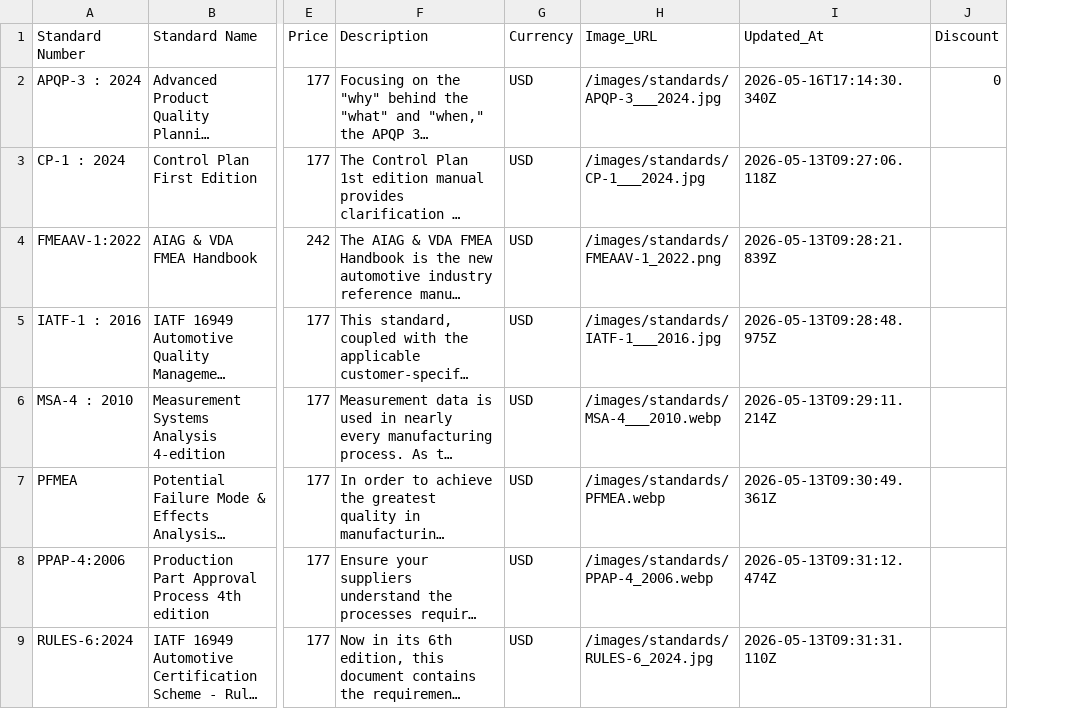
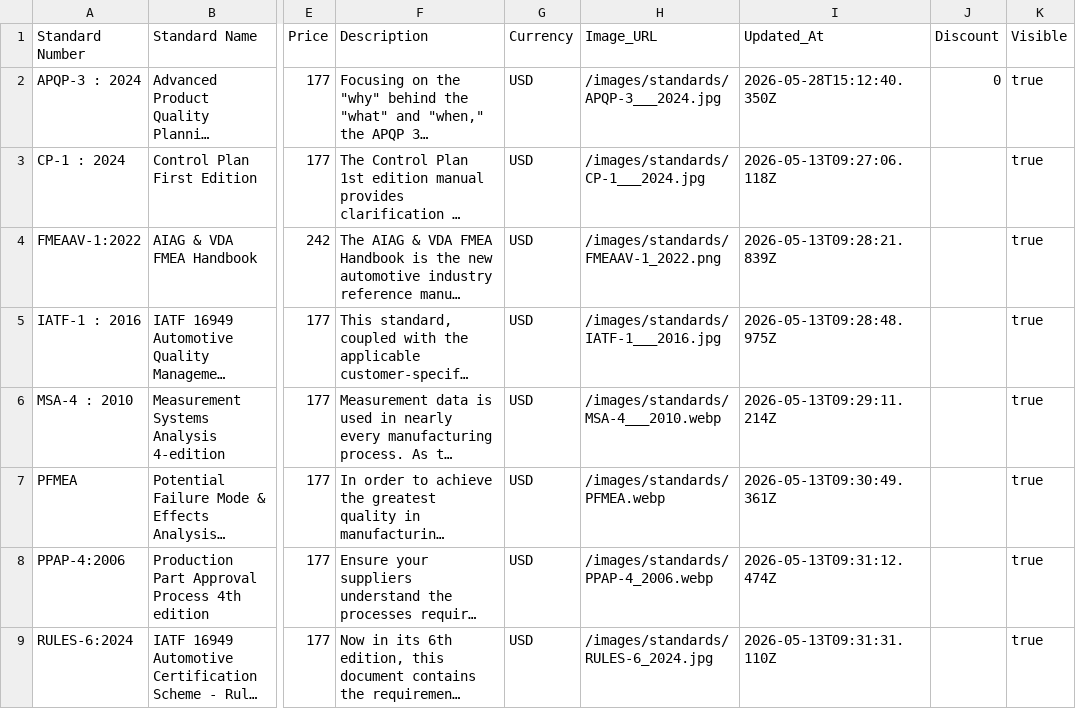
Before and after one commit to sudhirg3173-star/bookstore, a CSV file: data/standards.csv, drawn as a sheet; only a part is shown, gaps mark what is left out; long unchanged cells end in …; the diff names each change by its address in the sheet, - before the commit and + after, or states it on an @@ line.

```diff
--- a/data/standards.csv
+++ b/data/standards.csv
+column K (Visible), rows 2-9: all true
-I2 (Updated_At): 2026-05-16T17:14:30.340Z
+I2 (Updated_At): 2026-05-28T15:12:40.350Z
```
Also changed, not shown: data/wiley_books.csv, 30 other files.
